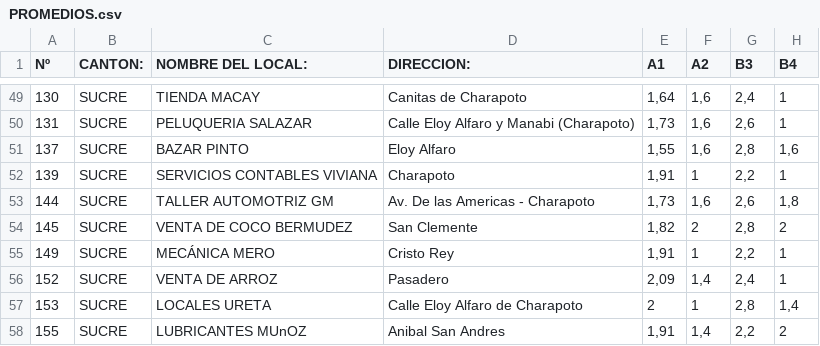
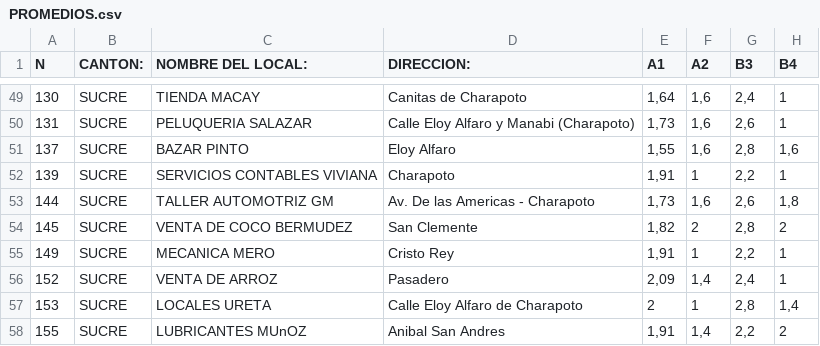
Before and after one commit to Emax1/kellyMatute, a CSV file: PROMEDIOS.csv, drawn as a sheet; only a part is shown, gaps mark what is left out; the diff names each change by its address in the sheet, - before the commit and + after, or states it on an @@ line.

Commit message:
Update PROMEDIOS.csv

```diff
--- a/PROMEDIOS.csv
+++ b/PROMEDIOS.csv
-A1: Nº
+A1: N
-C55 (NOMBRE DEL LOCAL:): MECÁNICA MERO
+C55 (NOMBRE DEL LOCAL:): MECANICA MERO
```
